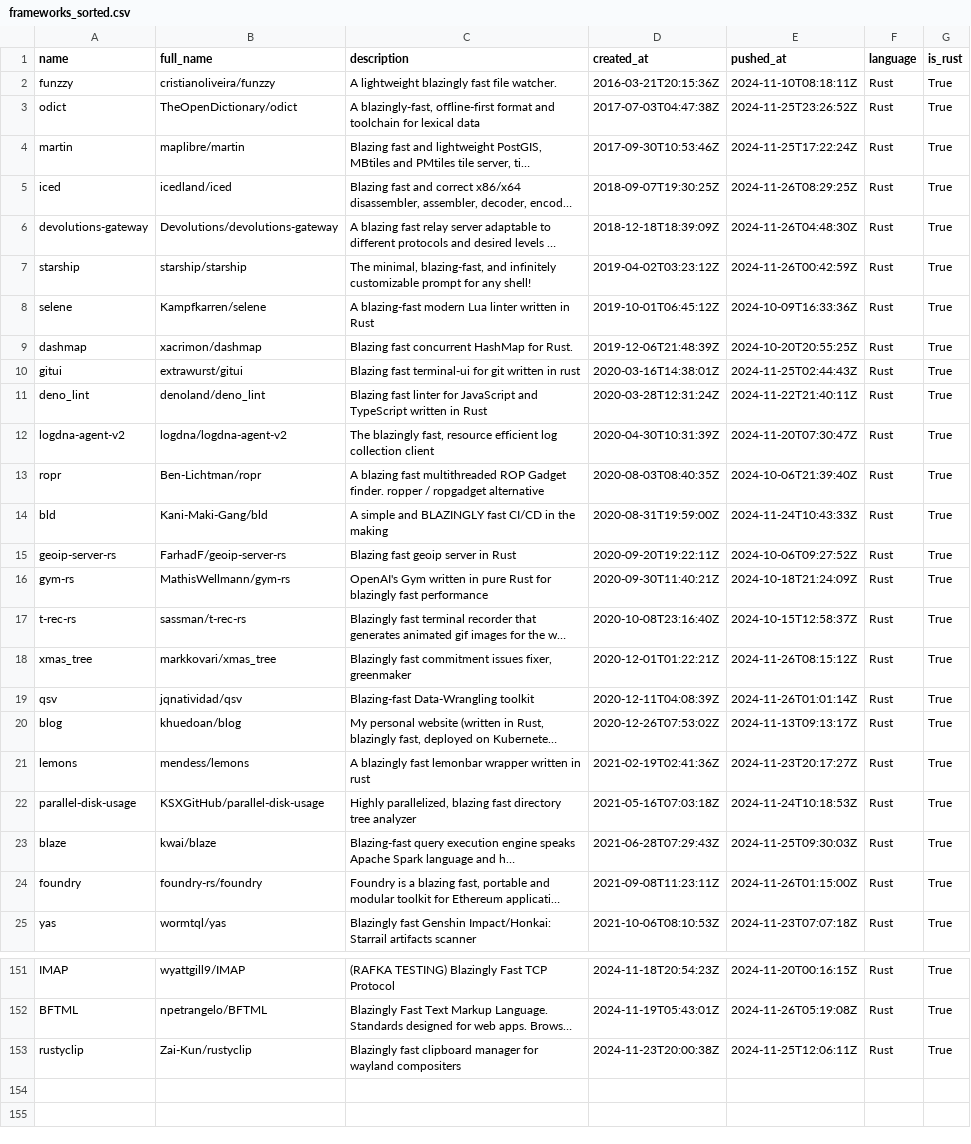
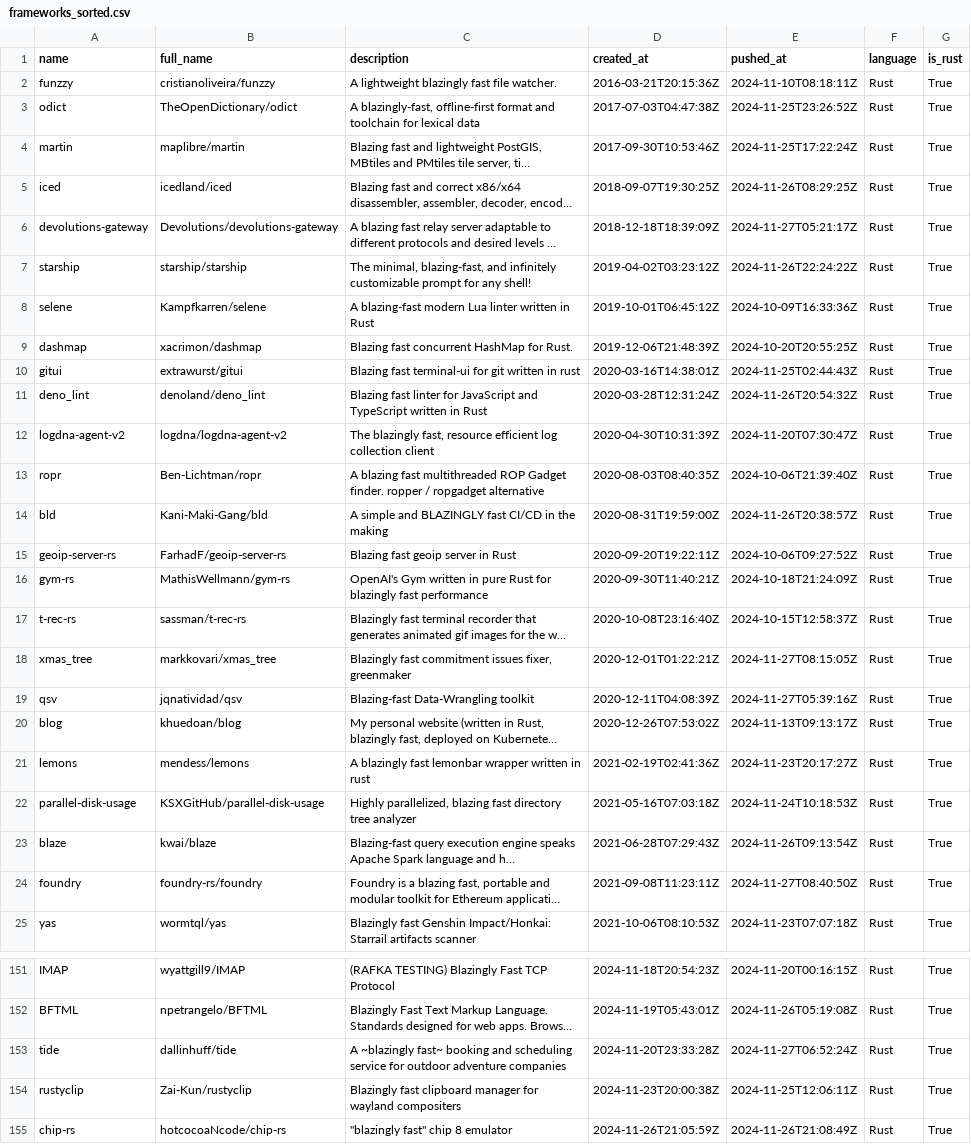
Before and after one commit to ninpnin/days-since-blazingly-fast, a CSV file: data/frameworks_sorted.csv, drawn as a sheet; only a part is shown, gaps mark what is left out; long unchanged cells end in …; the diff covers the shown part only; the diff names each change by its address in the sheet, - before the commit and + after, or states it on an @@ line.

```diff
--- a/data/frameworks_sorted.csv
+++ b/data/frameworks_sorted.csv
-E6 (pushed_at): 2024-11-26T04:48:30Z
+E6 (pushed_at): 2024-11-27T05:21:17Z
-E7 (pushed_at): 2024-11-26T00:42:59Z
+E7 (pushed_at): 2024-11-26T22:24:22Z
-E11 (pushed_at): 2024-11-22T21:40:11Z
+E11 (pushed_at): 2024-11-26T20:54:32Z
-E14 (pushed_at): 2024-11-24T10:43:33Z
+E14 (pushed_at): 2024-11-26T20:38:57Z
-E18 (pushed_at): 2024-11-26T08:15:12Z
+E18 (pushed_at): 2024-11-27T08:15:05Z
-E19 (pushed_at): 2024-11-26T01:01:14Z
+E19 (pushed_at): 2024-11-27T05:39:16Z
-E23 (pushed_at): 2024-11-25T09:30:03Z
+E23 (pushed_at): 2024-11-26T09:13:54Z
-E24 (pushed_at): 2024-11-26T01:15:00Z
+E24 (pushed_at): 2024-11-27T08:40:50Z
+row 153: tide | dallinhuff/tide | A ~blazingly fast~ booking and scheduling service for outdoor adventure companies | 2024-11-20T23:33:28Z | 2024-11-27T06:52:24Z | Rust | True
+row 155: chip-rs | hotcocoaNcode/chip-rs | "blazingly fast" chip 8 emulator | 2024-11-26T21:05:59Z | 2024-11-26T21:08:49Z | Rust | True
```
Also changed, not shown: 14 edited cells elsewhere in this file, data/aggregated_results.csv, data/sample.csv, 6 other files.
